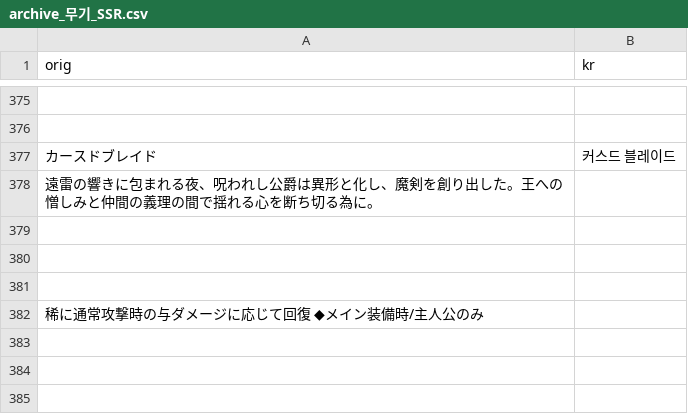
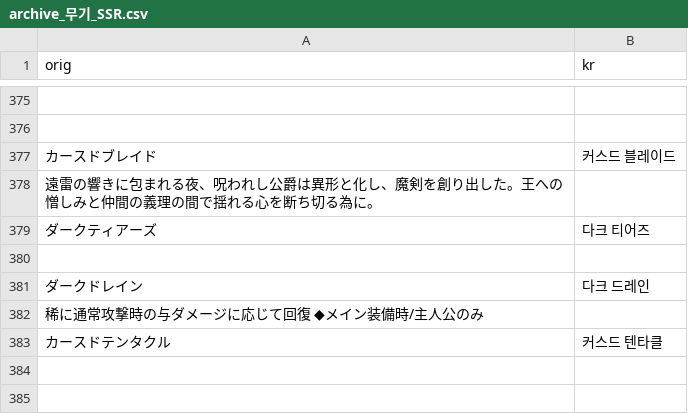
Before and after one commit to sidewinderk/gbfTransKor, a CSV file: cache/archive_무기_SSR.csv, drawn as a sheet; only a part is shown, gaps mark what is left out; removed rows and columns are numbered as before the commit, all else as after; the diff names each change by its address in the sheet, - before the commit and + after, or states it on an @@ line.

```diff
--- a/cache/archive_무기_SSR.csv
+++ b/cache/archive_무기_SSR.csv
+row 379: ダークティアーズ | 다크 티어즈
-row 381: (empty)
+row 381: ダークドレイン | 다크 드레인
-row 381: (empty)
-row 383: (empty)
+row 383: カースドテンタクル | 커스드 텐타클
```
Also changed, not shown: cache/archive_무기_SSR_스킬.csv, cache/archive_무기_SSR_오의.csv, 1 other file.
